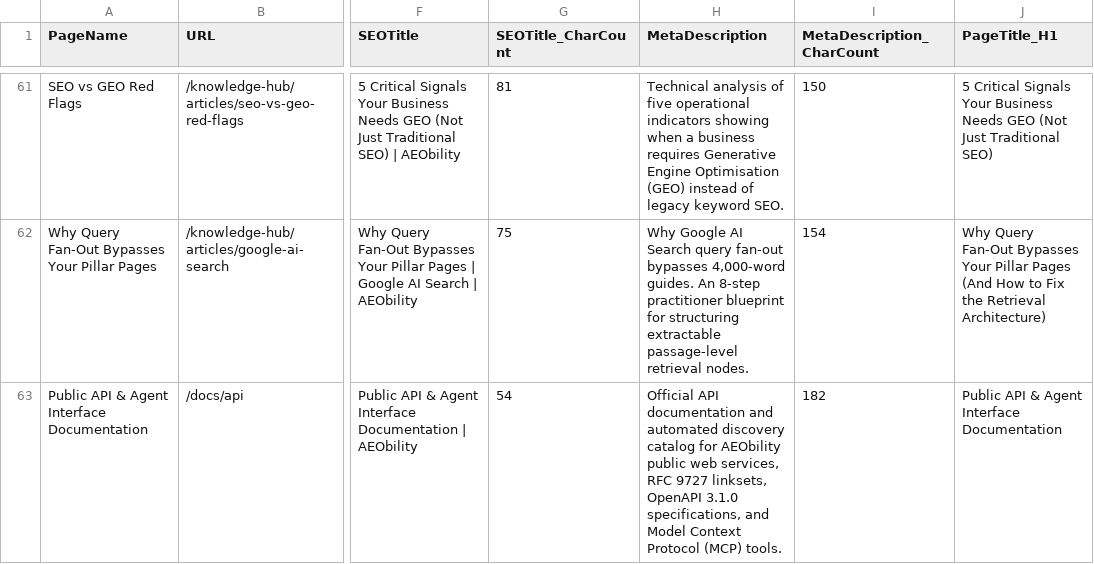
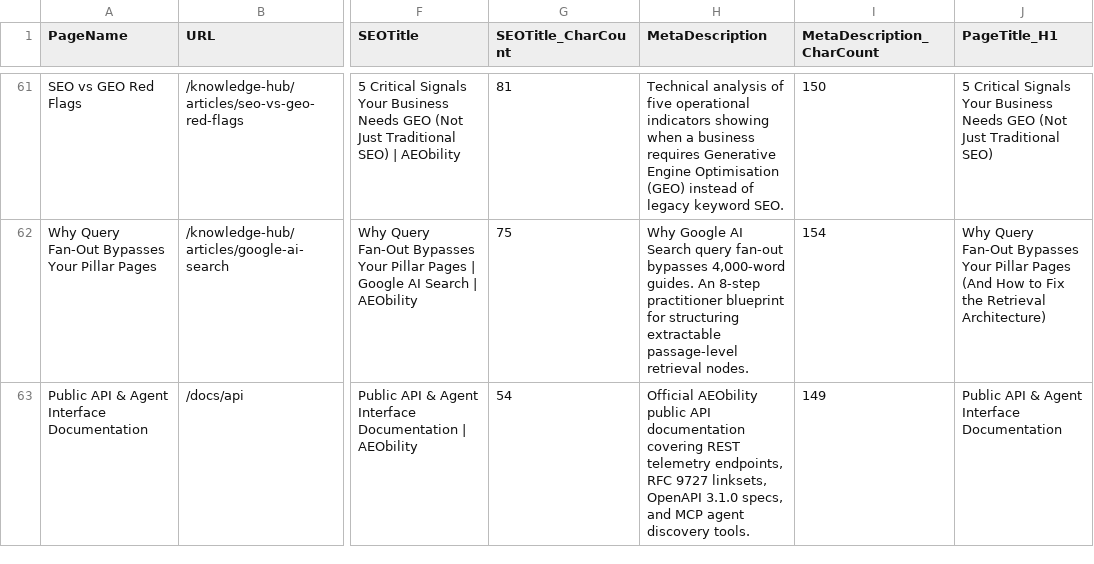
Before and after one commit to vinsnt76/aeobility, a CSV file: AEObility -IA & SLM.csv, drawn as a sheet; only a part is shown, gaps mark what is left out; the diff names each change by its address in the sheet, - before the commit and + after, or states it on an @@ line.

Commit message:
Tighten /docs/api meta description to 149 chars and sync IA/SLM CSV

```diff
--- a/AEObility -IA & SLM.csv
+++ b/AEObility -IA & SLM.csv
-H63 (MetaDescription): Official API documentation and automated discovery catalog for AEObility public web services, RFC 9727 linksets, OpenAPI 3.1.0 specifications, and Model Context Protocol (MCP) tools.
+H63 (MetaDescription): Official AEObility public API documentation covering REST telemetry endpoints, RFC 9727 linksets, OpenAPI 3.1.0 specs, and MCP agent discovery tools.
-I63 (MetaDescription_CharCount): 182
+I63 (MetaDescription_CharCount): 149
```
Also changed, not shown: 2 other files.
